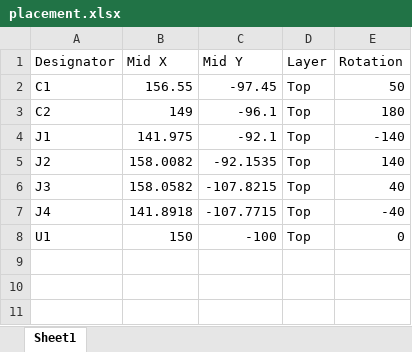
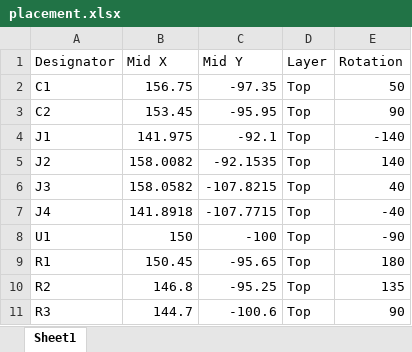
Before and after one commit to Westly-Bouchard/AS5047P-Board, an Excel workbook: placement/placement.xlsx, sheet Sheet1, drawn as a sheet; values as stored, in another font and other column widths than the file's, no borders; the diff names each change by its address in the sheet, - before the commit and + after, or states it on an @@ line.

```diff
--- a/placement/placement.xlsx (sheet Sheet1)
+++ b/placement/placement.xlsx (sheet Sheet1)
-B2 (Mid X): 156.55
+B2 (Mid X): 156.75
-C2 (Mid Y): -97.45
+C2 (Mid Y): -97.35
-B3 (Mid X): 149
+B3 (Mid X): 153.45
-C3 (Mid Y): -96.1
+C3 (Mid Y): -95.95
-E3 (Rotation): 180
+E3 (Rotation): 90
-E8 (Rotation): 0
+E8 (Rotation): -90
+row 9: R1 | 150.45 | -95.65 | Top | 180
+row 10: R2 | 146.8 | -95.25 | Top | 135
+row 11: R3 | 144.7 | -100.6 | Top | 90
```
Also changed, not shown: placement/Bom.xlsx, 30 other files.
